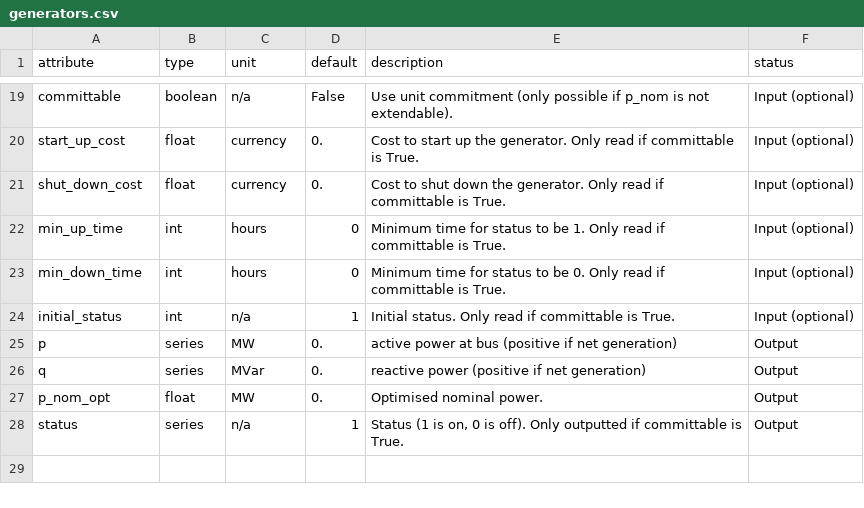
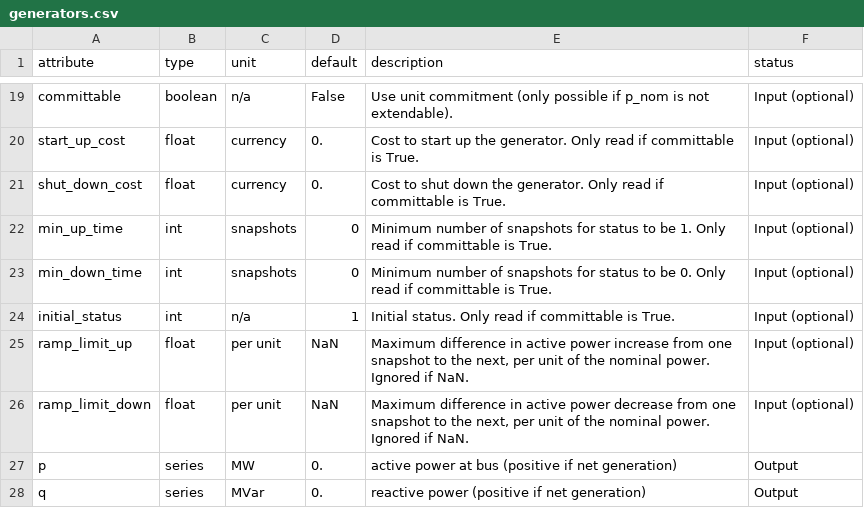
Before and after one commit to PyPSA/PyPSA, a CSV file: pypsa/component_attrs/generators.csv, drawn as a sheet; only a part is shown, gaps mark what is left out; the shorter side is filled out with more unchanged rows.

Commit message:
opf: Ramping limits for non-committable generators
Given in per unit of p_nom (fixed and extendable).

```diff
--- a/pypsa/component_attrs/generators.csv
+++ b/pypsa/component_attrs/generators.csv
@@ -21,5 +21,7 @@ start_up_cost,float,currency,0.,"Cost to start up the generator. Only read if co
 shut_down_cost,float,currency,0.,"Cost to shut down the generator. Only read if committable is True.",Input (optional)
-min_up_time,int,hours,0,"Minimum time for status to be 1.  Only read if committable is True.",Input (optional)
-min_down_time,int,hours,0,"Minimum time for status to be 0.  Only read if committable is True.",Input (optional)
+min_up_time,int,snapshots,0,"Minimum number of snapshots for status to be 1.  Only read if committable is True.",Input (optional)
+min_down_time,int,snapshots,0,"Minimum number of snapshots for status to be 0.  Only read if committable is True.",Input (optional)
 initial_status,int,n/a,1,"Initial status.  Only read if committable is True.",Input (optional)
+ramp_limit_up,float,per unit,NaN,"Maximum difference in active power increase from one snapshot to the next, per unit of the nominal power. Ignored if NaN.",Input (optional)
+ramp_limit_down,float,per unit,NaN,"Maximum difference in active power decrease from one snapshot to the next, per unit of the nominal power. Ignored if NaN.",Input (optional)
 p,series,MW,0.,active power at bus (positive if net generation),Output
```
Also changed, not shown: 2 other files.
